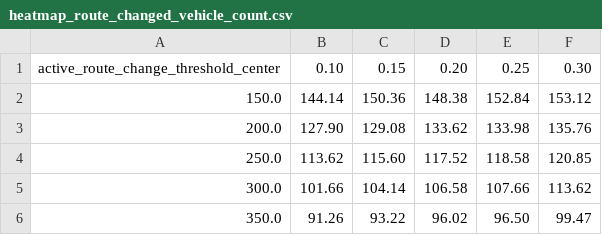
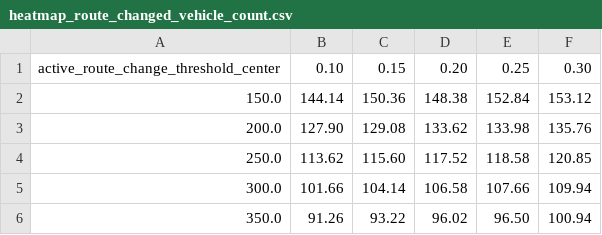
Before and after one commit to katagi-yugaku/vehicle-assistant-system, a CSV file: scenarios/JIP/1-1-2/results/heatmap_route_changed_vehicle_count.csv, drawn as a sheet.

```diff
--- a/scenarios/JIP/1-1-2/results/heatmap_route_changed_vehicle_count.csv
+++ b/scenarios/JIP/1-1-2/results/heatmap_route_changed_vehicle_count.csv
@@ -4,3 +4,3 @@ active_route_change_threshold_center,0.10,0.15,0.20,0.25,0.30
 250.0,113.62,115.60,117.52,118.58,120.85
-300.0,101.66,104.14,106.58,107.66,113.62
-350.0,91.26,93.22,96.02,96.50,99.47
+300.0,101.66,104.14,106.58,107.66,109.94
+350.0,91.26,93.22,96.02,96.50,100.94
```
Also changed, not shown: scenarios/JIP/1-1-2/results/heatmap_evacuation_completion_time.csv, scenarios/JIP/1-1-2/results/heatmap_route_changed_vehicle_count_annotation.csv, 11 other files.
